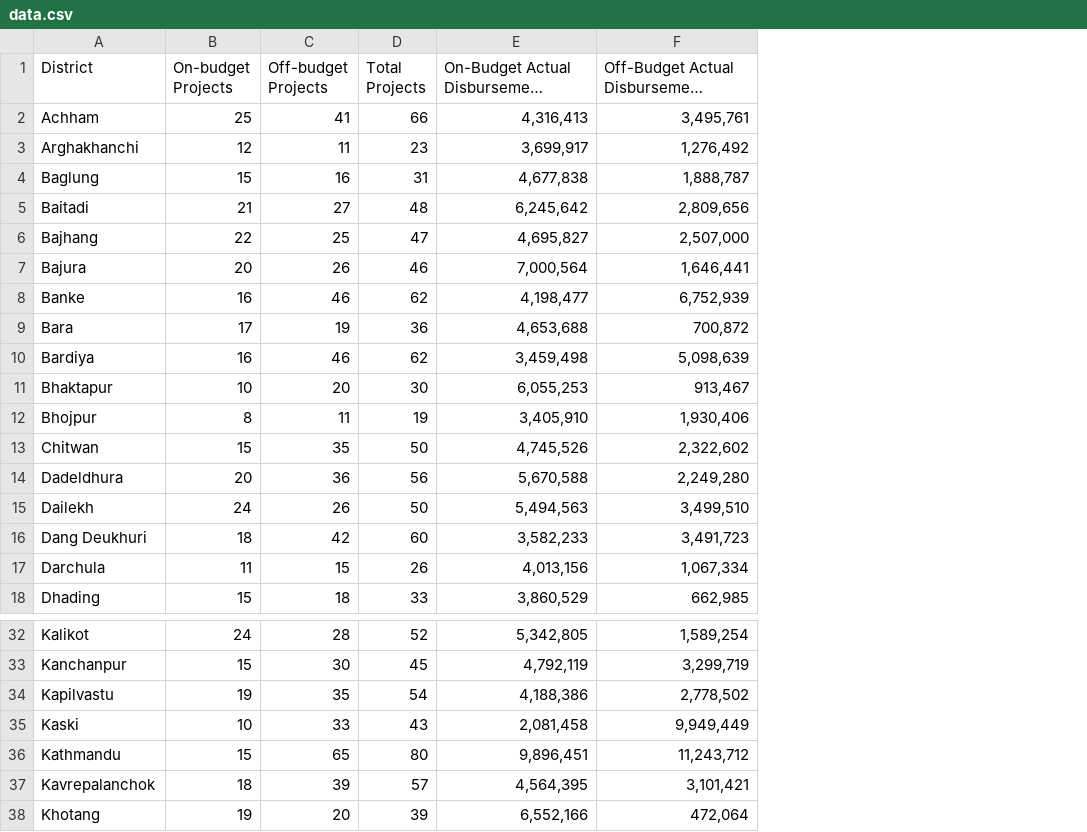
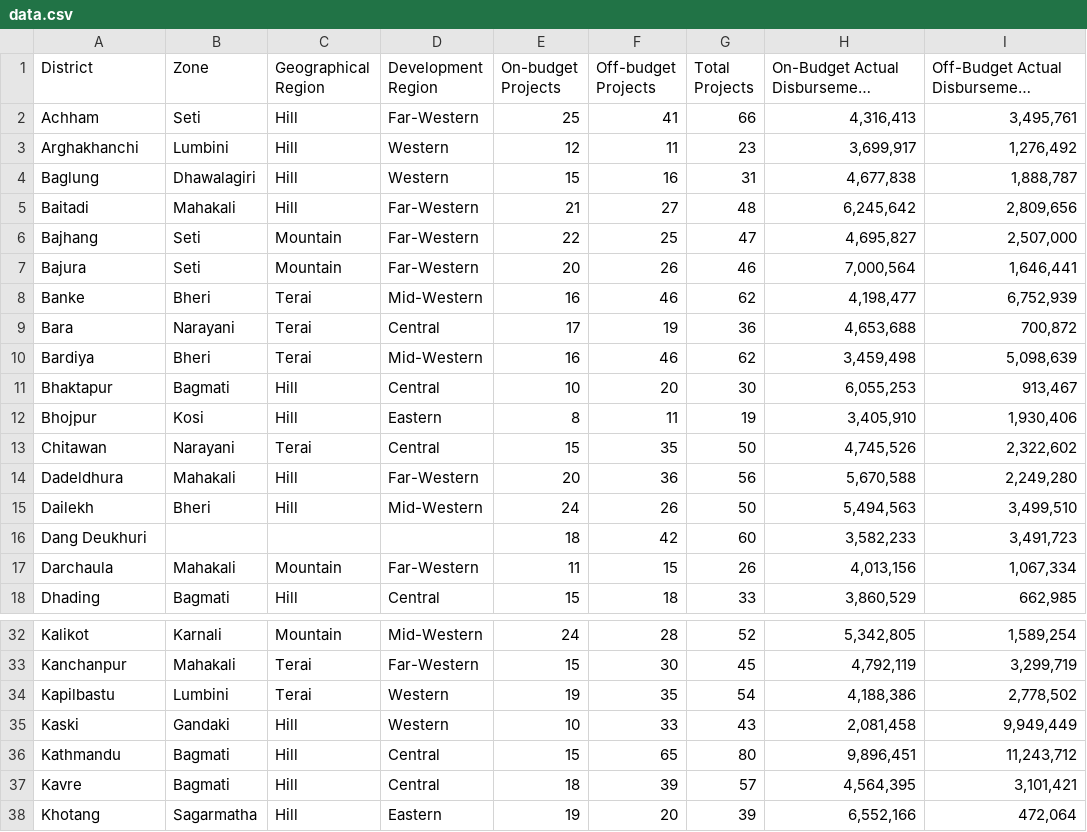
Before and after one commit to opennepal/odp-foreign-aid, a CSV file: Per Capita Disbursement per District as per AMP data for 2012-13/data.csv, drawn as a sheet; only a part is shown, gaps mark what is left out; long unchanged cells end in …; the diff names each change by its address in the sheet, - before the commit and + after, or states it on an @@ line.

Commit message:
update data

```diff
--- a/Per Capita Disbursement per District as per AMP data for 2012-13/data.csv
+++ b/Per Capita Disbursement per District as per AMP data for 2012-13/data.csv
+column B (Zone), rows 2-18: Seti | Lumbini | Dhawalagiri | Mahakali | Seti | Seti | Bheri | Narayani | Bheri | Bagmati | Kosi | Narayani | Mahakali | Bheri |  | Mahakali | Bagmati; rows 32-38: Karnali | Mahakali | Lumbini | Gandaki | Bagmati | Bagmati | Sagarmatha
+column C (Geographical Region), rows 2-18: Hill | Hill | Hill | Hill | Mountain | Mountain | Terai | Terai | Terai | Hill | Hill | Terai | Hill | Hill |  | Mountain | Hill; rows 32-38: Mountain | Terai | Terai | Hill | Hill | Hill | Hill
+column D (Development Region), rows 2-18: Far-Western | Western | Western | Far-Western | Far-Western | Far-Western | Mid-Western | Central | Mid-Western | Central | Eastern | Central | Far-Western | Mid-Western |  | Far-Western | Central; rows 32-38: Mid-Western | Far-Western | Western | Western | Central | Central | Eastern
-A13 (District): Chitwan
+A13 (District): Chitawan
-A17 (District): Darchula
+A17 (District): Darchaula
-A34 (District): Kapilvastu
+A34 (District): Kapilbastu
-A37 (District): Kavrepalanchok
+A37 (District): Kavre
```
Also changed, not shown: Per Capita Disbursement per District as per AMP data for 2011-12/data.csv.
